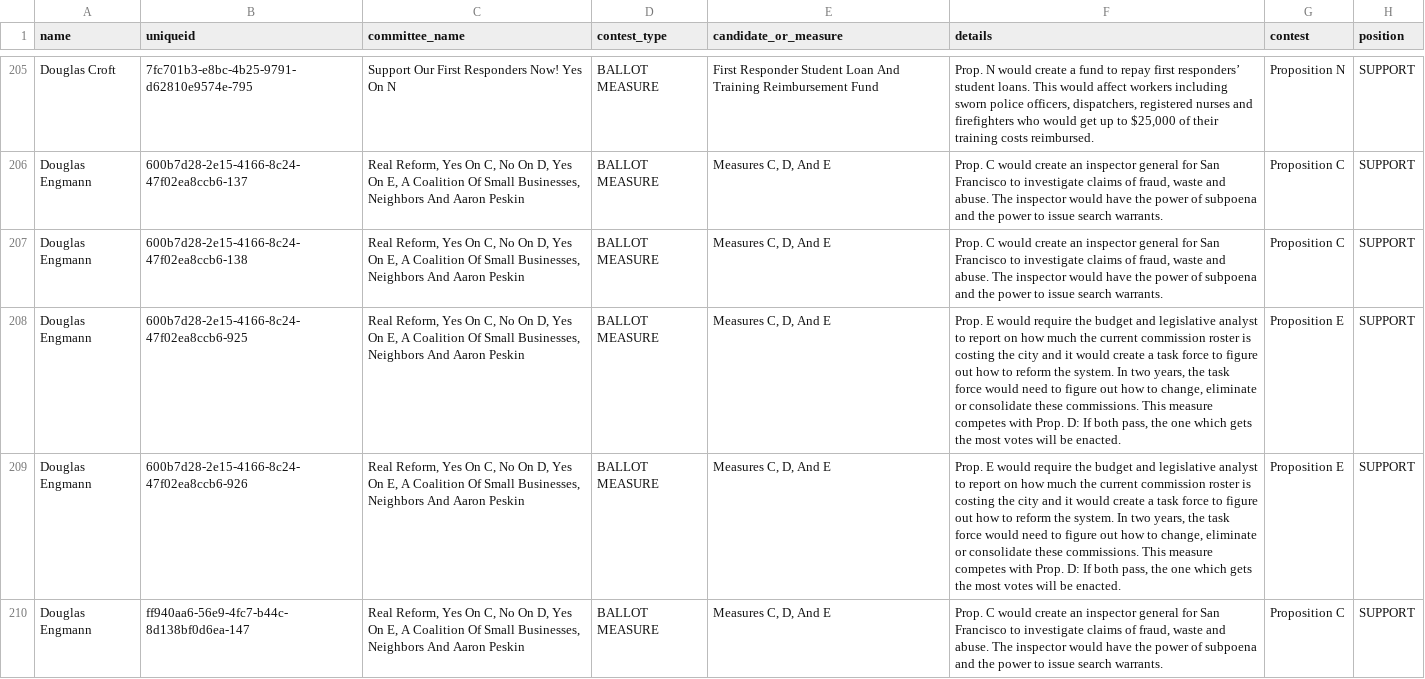
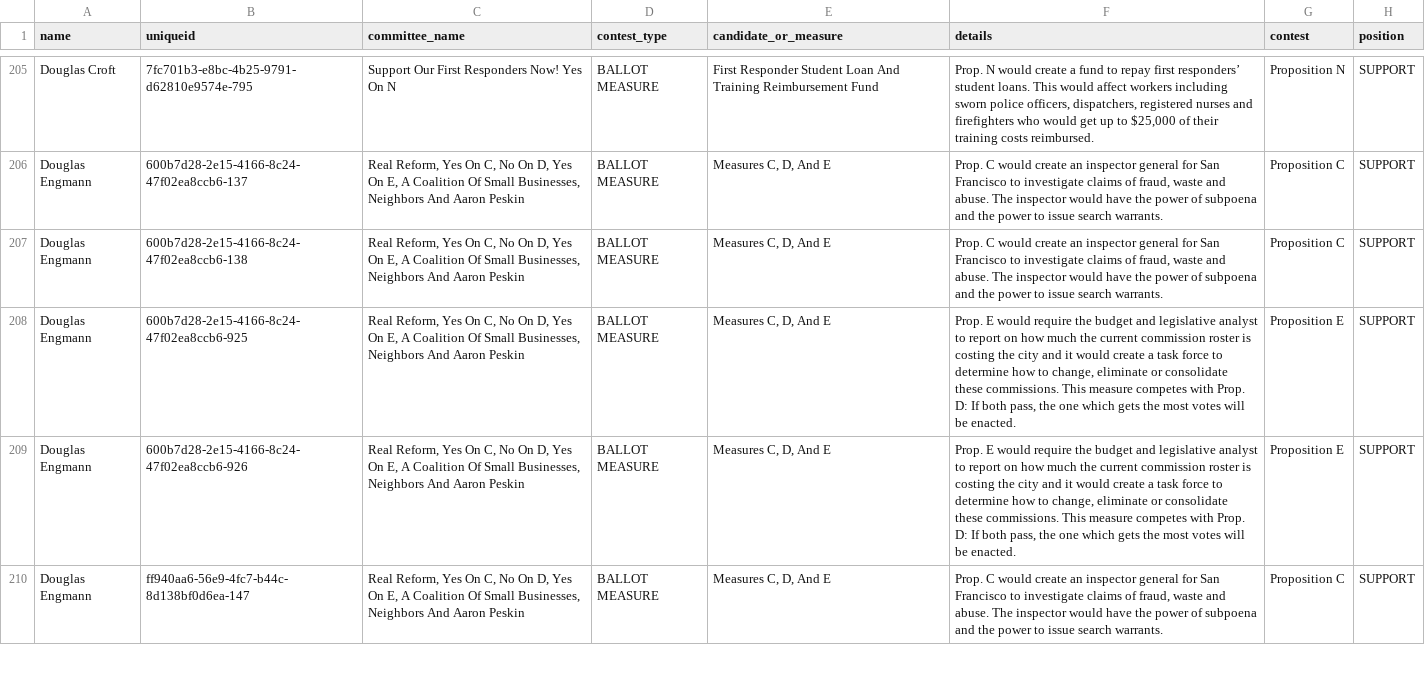
Before and after one commit to MissionLocal/interactives, a CSV file: docs/2024-nov-ballots-tool/merged_data.csv, drawn as a sheet; only a part is shown, gaps mark what is left out; the diff covers the shown part only; the diff names each change by its address in the sheet, - before the commit and + after, or states it on an @@ line.

Commit message:
Update merged_data.csv

```diff
--- a/docs/2024-nov-ballots-tool/merged_data.csv
+++ b/docs/2024-nov-ballots-tool/merged_data.csv
-F208:F209 (details): …force to figure out how to reform the system. In two years, the task force would need to figure out how to…
+F208:F209 (details): …force to determine how to…
```
Also changed, not shown: 28 edited cells elsewhere in this file.
